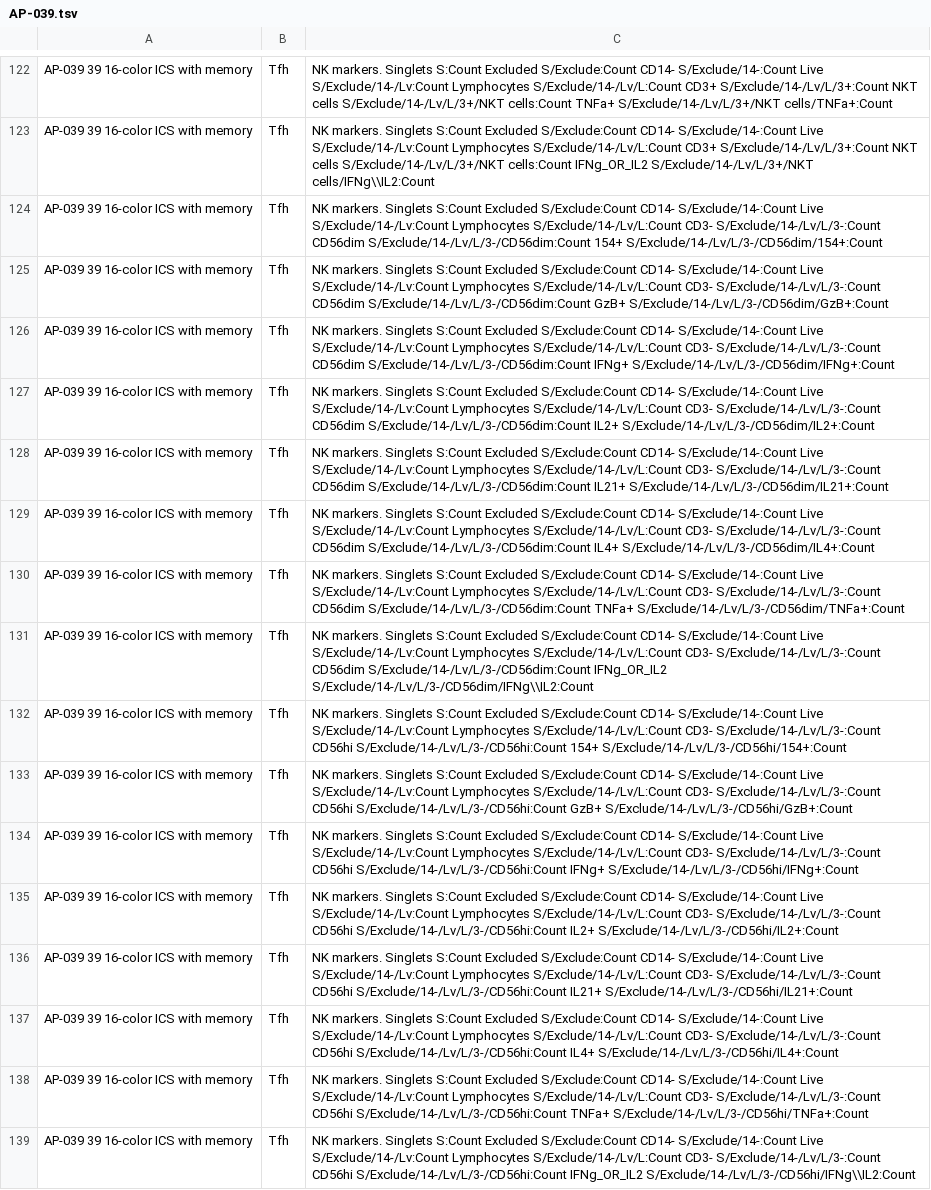
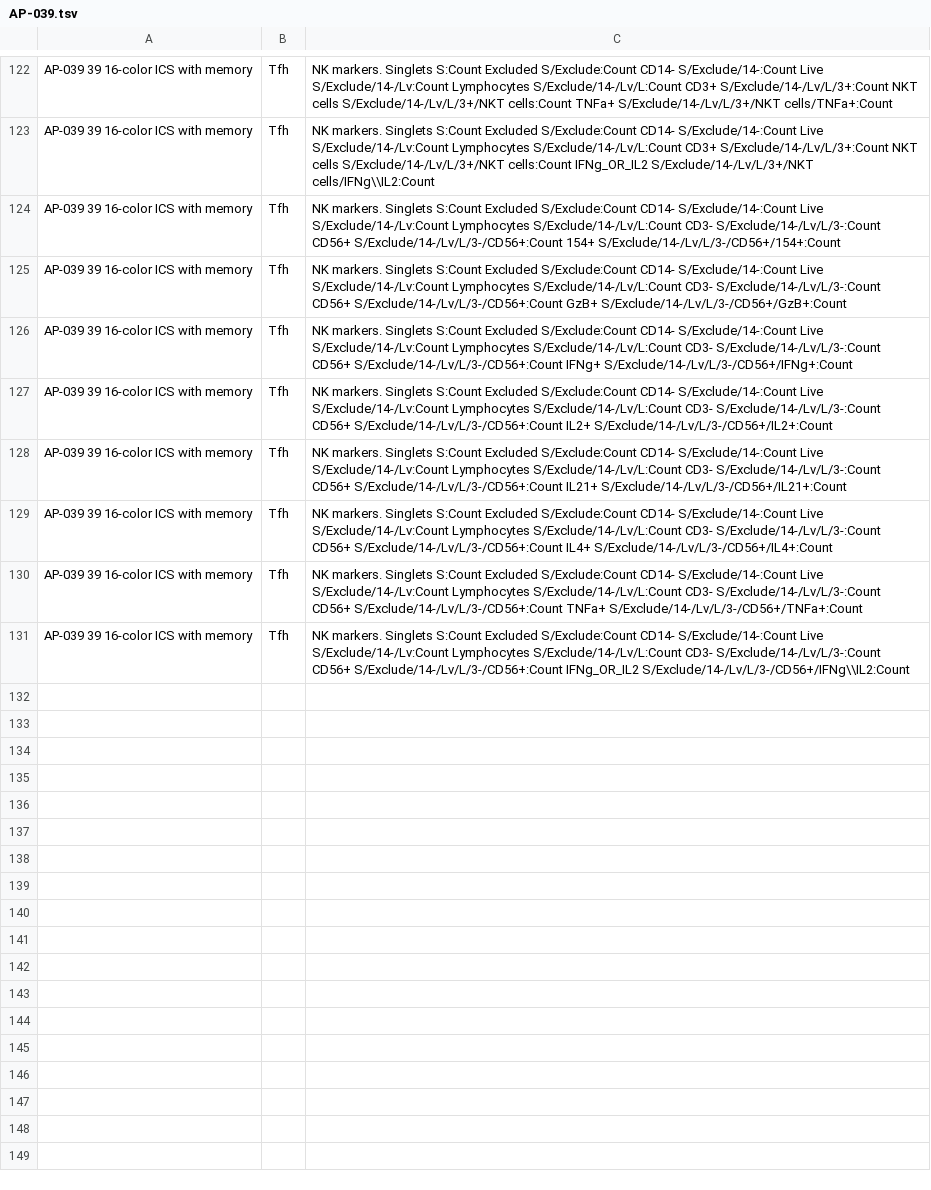
Before and after one commit to LabKey/customModules, a TSV file: hvtnFlow/plans/AP-039.tsv, drawn as a sheet; only a part is shown, gaps mark what is left out; the diff names each change by its address in the sheet, - before the commit and + after, or states it on an @@ line.

```diff
--- a/hvtnFlow/plans/AP-039.tsv
+++ b/hvtnFlow/plans/AP-039.tsv
-C124: …CD3- S/Exclude/14-/Lv/L/3-:Count CD56dim S/Exclude/14-/Lv/L/3-/CD56dim:Count 154+ S/Exclude/14-/Lv/L/3-/CD56dim/154+:Count
+C124: …CD3- S/Exclude/14-/Lv/L/3-:Count CD56+ S/Exclude/14-/Lv/L/3-/CD56+:Count 154+ S/Exclude/14-/Lv/L/3-/CD56+/154+:Count
-C125: …CD3- S/Exclude/14-/Lv/L/3-:Count CD56dim S/Exclude/14-/Lv/L/3-/CD56dim:Count GzB+ S/Exclude/14-/Lv/L/3-/CD56dim/GzB+:Count
+C125: …CD3- S/Exclude/14-/Lv/L/3-:Count CD56+ S/Exclude/14-/Lv/L/3-/CD56+:Count GzB+ S/Exclude/14-/Lv/L/3-/CD56+/GzB+:Count
-C126: …CD3- S/Exclude/14-/Lv/L/3-:Count CD56dim S/Exclude/14-/Lv/L/3-/CD56dim:Count IFNg+ S/Exclude/14-/Lv/L/3-/CD56dim/IFNg+:Count
+C126: …CD3- S/Exclude/14-/Lv/L/3-:Count CD56+ S/Exclude/14-/Lv/L/3-/CD56+:Count IFNg+ S/Exclude/14-/Lv/L/3-/CD56+/IFNg+:Count
-C127: …CD3- S/Exclude/14-/Lv/L/3-:Count CD56dim S/Exclude/14-/Lv/L/3-/CD56dim:Count IL2+ S/Exclude/14-/Lv/L/3-/CD56dim/IL2+:Count
+C127: …CD3- S/Exclude/14-/Lv/L/3-:Count CD56+ S/Exclude/14-/Lv/L/3-/CD56+:Count IL2+ S/Exclude/14-/Lv/L/3-/CD56+/IL2+:Count
-C128: …CD3- S/Exclude/14-/Lv/L/3-:Count CD56dim S/Exclude/14-/Lv/L/3-/CD56dim:Count IL21+ S/Exclude/14-/Lv/L/3-/CD56dim/IL21+:Count
+C128: …CD3- S/Exclude/14-/Lv/L/3-:Count CD56+ S/Exclude/14-/Lv/L/3-/CD56+:Count IL21+ S/Exclude/14-/Lv/L/3-/CD56+/IL21+:Count
-C129: …CD3- S/Exclude/14-/Lv/L/3-:Count CD56dim S/Exclude/14-/Lv/L/3-/CD56dim:Count IL4+ S/Exclude/14-/Lv/L/3-/CD56dim/IL4+:Count
+C129: …CD3- S/Exclude/14-/Lv/L/3-:Count CD56+ S/Exclude/14-/Lv/L/3-/CD56+:Count IL4+ S/Exclude/14-/Lv/L/3-/CD56+/IL4+:Count
-C130: …CD3- S/Exclude/14-/Lv/L/3-:Count CD56dim S/Exclude/14-/Lv/L/3-/CD56dim:Count TNFa+ S/Exclude/14-/Lv/L/3-/CD56dim/TNFa+:Count
+C130: …CD3- S/Exclude/14-/Lv/L/3-:Count CD56+ S/Exclude/14-/Lv/L/3-/CD56+:Count TNFa+ S/Exclude/14-/Lv/L/3-/CD56+/TNFa+:Count
-C131: …CD3- S/Exclude/14-/Lv/L/3-:Count CD56dim S/Exclude/14-/Lv/L/3-/CD56dim:Count IFNg_OR_IL2 S/Exclude/14-/Lv/L/3-/CD56dim/IFNg\\IL2:Count
+C131: …CD3- S/Exclude/14-/Lv/L/3-:Count CD56+ S/Exclude/14-/Lv/L/3-/CD56+:Count IFNg_OR_IL2 S/Exclude/14-/Lv/L/3-/CD56+/IFNg\\IL2:Count
-row 132: AP-039 39 16-color ICS with memory | Tfh | NK markers. Singlets S:Count Excluded S/Exclude:Count CD14- S/Exclude/14-:Count Live S/Exclude/14-/Lv:Count Lymphocytes S/Exclude/14-/Lv/L:Count CD3- S/Exclude/14-/Lv/L/3-:Count CD56hi S/Exclude/14-/Lv/L/3-/CD56hi:Count 154+ S/Exclude/14-/Lv/L/3-/CD56hi/154+:Count
-row 133: AP-039 39 16-color ICS with memory | Tfh | NK markers. Singlets S:Count Excluded S/Exclude:Count CD14- S/Exclude/14-:Count Live S/Exclude/14-/Lv:Count Lymphocytes S/Exclude/14-/Lv/L:Count CD3- S/Exclude/14-/Lv/L/3-:Count CD56hi S/Exclude/14-/Lv/L/3-/CD56hi:Count GzB+ S/Exclude/14-/Lv/L/3-/CD56hi/GzB+:Count
-row 134: AP-039 39 16-color ICS with memory | Tfh | NK markers. Singlets S:Count Excluded S/Exclude:Count CD14- S/Exclude/14-:Count Live S/Exclude/14-/Lv:Count Lymphocytes S/Exclude/14-/Lv/L:Count CD3- S/Exclude/14-/Lv/L/3-:Count CD56hi S/Exclude/14-/Lv/L/3-/CD56hi:Count IFNg+ S/Exclude/14-/Lv/L/3-/CD56hi/IFNg+:Count
-row 135: AP-039 39 16-color ICS with memory | Tfh | NK markers. Singlets S:Count Excluded S/Exclude:Count CD14- S/Exclude/14-:Count Live S/Exclude/14-/Lv:Count Lymphocytes S/Exclude/14-/Lv/L:Count CD3- S/Exclude/14-/Lv/L/3-:Count CD56hi S/Exclude/14-/Lv/L/3-/CD56hi:Count IL2+ S/Exclude/14-/Lv/L/3-/CD56hi/IL2+:Count
-row 136: AP-039 39 16-color ICS with memory | Tfh | NK markers. Singlets S:Count Excluded S/Exclude:Count CD14- S/Exclude/14-:Count Live S/Exclude/14-/Lv:Count Lymphocytes S/Exclude/14-/Lv/L:Count CD3- S/Exclude/14-/Lv/L/3-:Count CD56hi S/Exclude/14-/Lv/L/3-/CD56hi:Count IL21+ S/Exclude/14-/Lv/L/3-/CD56hi/IL21+:Count
-row 137: AP-039 39 16-color ICS with memory | Tfh | NK markers. Singlets S:Count Excluded S/Exclude:Count CD14- S/Exclude/14-:Count Live S/Exclude/14-/Lv:Count Lymphocytes S/Exclude/14-/Lv/L:Count CD3- S/Exclude/14-/Lv/L/3-:Count CD56hi S/Exclude/14-/Lv/L/3-/CD56hi:Count IL4+ S/Exclude/14-/Lv/L/3-/CD56hi/IL4+:Count
-row 138: AP-039 39 16-color ICS with memory | Tfh | NK markers. Singlets S:Count Excluded S/Exclude:Count CD14- S/Exclude/14-:Count Live S/Exclude/14-/Lv:Count Lymphocytes S/Exclude/14-/Lv/L:Count CD3- S/Exclude/14-/Lv/L/3-:Count CD56hi S/Exclude/14-/Lv/L/3-/CD56hi:Count TNFa+ S/Exclude/14-/Lv/L/3-/CD56hi/TNFa+:Count
-row 139: AP-039 39 16-color ICS with memory | Tfh | NK markers. Singlets S:Count Excluded S/Exclude:Count CD14- S/Exclude/14-:Count Live S/Exclude/14-/Lv:Count Lymphocytes S/Exclude/14-/Lv/L:Count CD3- S/Exclude/14-/Lv/L/3-:Count CD56hi S/Exclude/14-/Lv/L/3-/CD56hi:Count IFNg_OR_IL2 S/Exclude/14-/Lv/L/3-/CD56hi/IFNg\\IL2:Count
```
Also changed, not shown: 2 other files.
